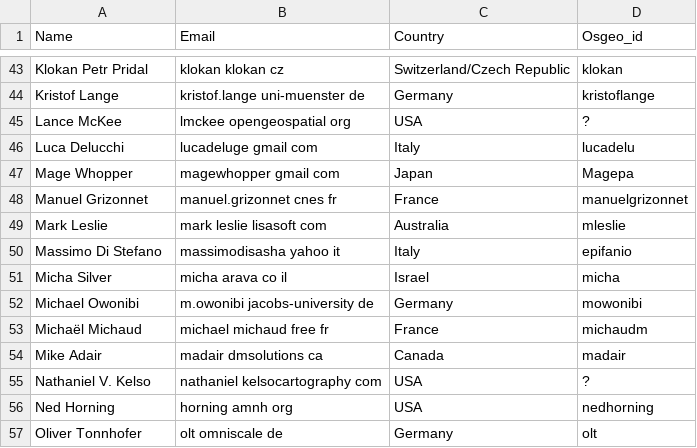
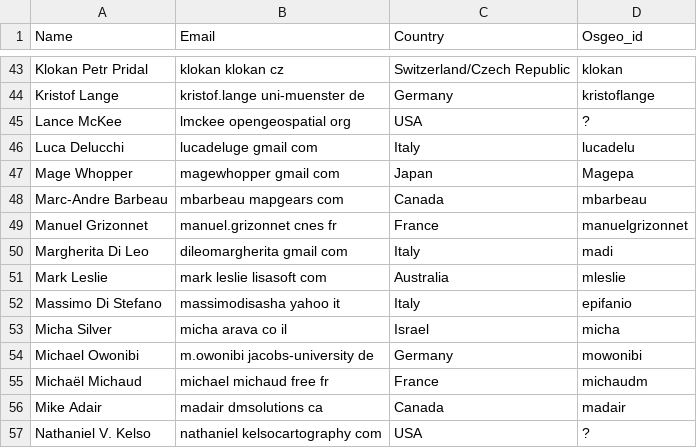
Before and after one commit to bermud/OSGeoLive-svn, a CSV file: doc/contributors.csv, drawn as a sheet; only a part is shown, gaps mark what is left out; the shorter side is filled out with more unchanged rows; the diff names each change by its address in the sheet, - before the commit and + after, or states it on an @@ line.

Commit message:
added Marc-Andre Barbeau and Margherita Di Leo again
git-svn-id: http://svn.osgeo.org/osgeo/livedvd/gisvm/trunk@8689 7da46fd8-bd2a-0410-a152-cf9810cf5b10

```diff
--- a/doc/contributors.csv
+++ b/doc/contributors.csv
+row 48: Marc-Andre Barbeau | mbarbeau mapgears com | Canada | mbarbeau
+row 50: Margherita Di Leo | dileomargherita gmail com | Italy | madi
```
